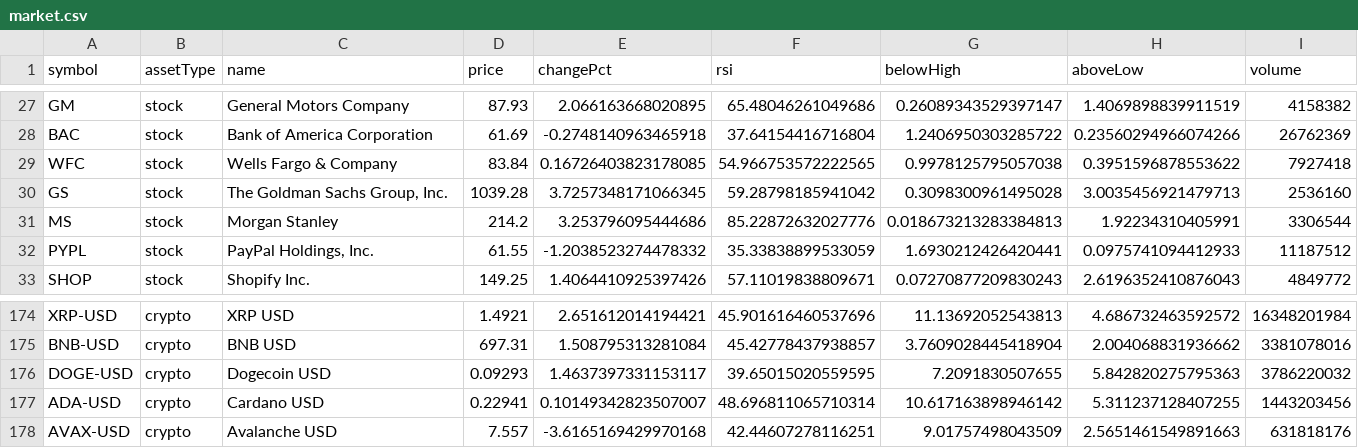
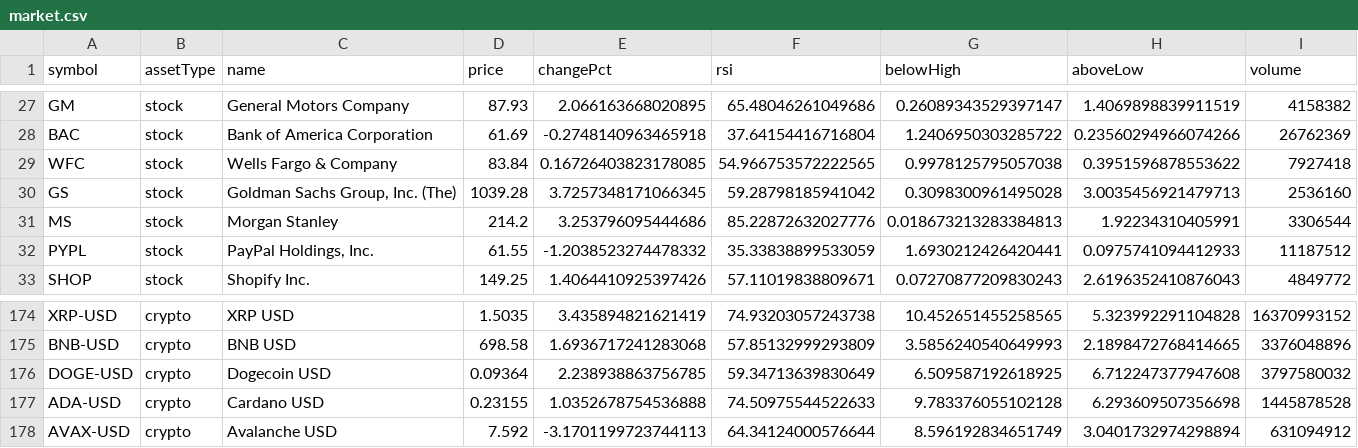
Before and after one commit to test23780460/test11, a CSV file: data/market.csv, drawn as a sheet; only a part is shown, gaps mark what is left out; the diff covers the shown part only; the diff names each change by its address in the sheet, - before the commit and + after, or states it on an @@ line.

```diff
--- a/data/market.csv
+++ b/data/market.csv
-C30 (name): The Goldman Sachs Group, Inc.
+C30 (name): Goldman Sachs Group, Inc. (The)
-D174 (price): 1.4921
+D174 (price): 1.5035
-E174 (changePct): 2.651612014194421
+E174 (changePct): 3.435894821621419
-F174 (rsi): 45.901616460537696
+F174 (rsi): 74.93203057243738
-G174 (belowHigh): 11.13692052543813
+G174 (belowHigh): 10.452651455258565
-H174 (aboveLow): 4.686732463592572
+H174 (aboveLow): 5.323992291104828
-I174 (volume): 16348201984
+I174 (volume): 16370993152
-D175 (price): 697.31
+D175 (price): 698.58
-E175 (changePct): 1.508795313281084
+E175 (changePct): 1.6936717241283068
-F175 (rsi): 45.42778437938857
+F175 (rsi): 57.85132999293809
-G175 (belowHigh): 3.7609028445418904
+G175 (belowHigh): 3.5856240540649993
-H175 (aboveLow): 2.004068831936662
+H175 (aboveLow): 2.1898472768414665
-I175 (volume): 3381078016
+I175 (volume): 3376048896
-D176 (price): 0.09293
+D176 (price): 0.09364
-E176 (changePct): 1.4637397331153117
+E176 (changePct): 2.238938863756785
-F176 (rsi): 39.65015020559595
+F176 (rsi): 59.34713639830649
-G176 (belowHigh): 7.2091830507655
+G176 (belowHigh): 6.509587192618925
-H176 (aboveLow): 5.842820275795363
+H176 (aboveLow): 6.712247377947608
-I176 (volume): 3786220032
+I176 (volume): 3797580032
-D177 (price): 0.22941
+D177 (price): 0.23155
-E177 (changePct): 0.10149342823507007
+E177 (changePct): 1.0352678754536888
-F177 (rsi): 48.696811065710314
+F177 (rsi): 74.50975544522633
-G177 (belowHigh): 10.617163898946142
+G177 (belowHigh): 9.783376055102128
-H177 (aboveLow): 5.311237128407255
+H177 (aboveLow): 6.293609507356698
-I177 (volume): 1443203456
+I177 (volume): 1445878528
-D178 (price): 7.557
+D178 (price): 7.592
-E178 (changePct): -3.6165169429970168
+E178 (changePct): -3.1701199723744113
-F178 (rsi): 42.44607278116251
+F178 (rsi): 64.34124000576644
-G178 (belowHigh): 9.01757498043509
+G178 (belowHigh): 8.596192834651749
-H178 (aboveLow): 2.5651461549891663
+H178 (aboveLow): 3.0401732974298894
-I178 (volume): 631818176
+I178 (volume): 631094912
```
Also changed, not shown: 78 edited cells elsewhere in this file, data/history.csv, prices.csv, 6 other files.
